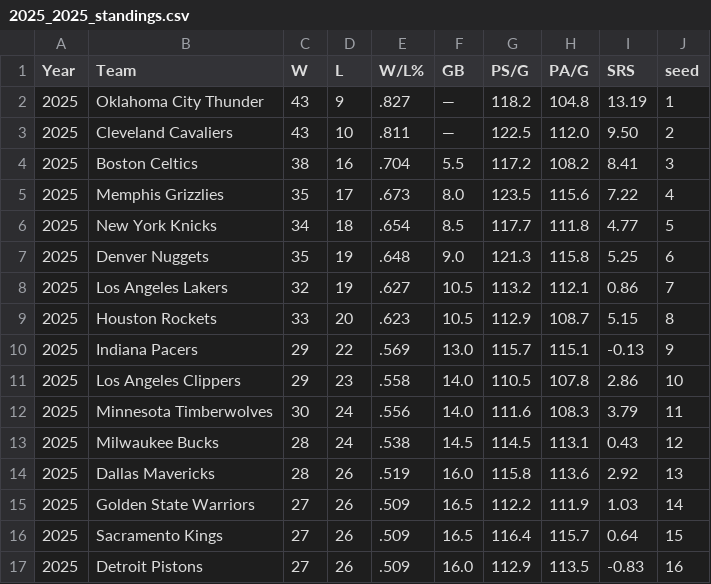
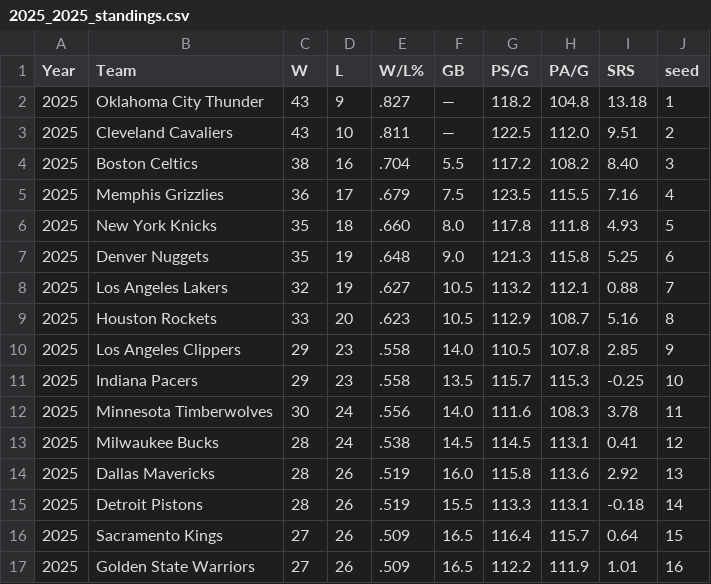
Before and after one commit to SamuArg/NBA-MVP-predictor, a CSV file: src/data/raw/2025_2025_standings.csv, drawn as a sheet; only a part is shown; the diff covers the shown part only.

```diff
--- a/src/data/raw/2025_2025_standings.csv
+++ b/src/data/raw/2025_2025_standings.csv
@@ -1,17 +1,17 @@
 Year,Team,W,L,W/L%,GB,PS/G,PA/G,SRS,seed
-2025,Oklahoma City Thunder,43,9,.827,—,118.2,104.8,13.19,1
-2025,Cleveland Cavaliers,43,10,.811,—,122.5,112.0,9.50,2
-2025,Boston Celtics,38,16,.704,5.5,117.2,108.2,8.41,3
-2025,Memphis Grizzlies,35,17,.673,8.0,123.5,115.6,7.22,4
-2025,New York Knicks,34,18,.654,8.5,117.7,111.8,4.77,5
+2025,Oklahoma City Thunder,43,9,.827,—,118.2,104.8,13.18,1
+2025,Cleveland Cavaliers,43,10,.811,—,122.5,112.0,9.51,2
+2025,Boston Celtics,38,16,.704,5.5,117.2,108.2,8.40,3
+2025,Memphis Grizzlies,36,17,.679,7.5,123.5,115.5,7.16,4
+2025,New York Knicks,35,18,.660,8.0,117.8,111.8,4.93,5
 2025,Denver Nuggets,35,19,.648,9.0,121.3,115.8,5.25,6
-2025,Los Angeles Lakers,32,19,.627,10.5,113.2,112.1,0.86,7
-2025,Houston Rockets,33,20,.623,10.5,112.9,108.7,5.15,8
-2025,Indiana Pacers,29,22,.569,13.0,115.7,115.1,-0.13,9
-2025,Los Angeles Clippers,29,23,.558,14.0,110.5,107.8,2.86,10
-2025,Minnesota Timberwolves,30,24,.556,14.0,111.6,108.3,3.79,11
-2025,Milwaukee Bucks,28,24,.538,14.5,114.5,113.1,0.43,12
+2025,Los Angeles Lakers,32,19,.627,10.5,113.2,112.1,0.88,7
+2025,Houston Rockets,33,20,.623,10.5,112.9,108.7,5.16,8
+2025,Los Angeles Clippers,29,23,.558,14.0,110.5,107.8,2.85,9
+2025,Indiana Pacers,29,23,.558,13.5,115.7,115.3,-0.25,10
+2025,Minnesota Timberwolves,30,24,.556,14.0,111.6,108.3,3.78,11
+2025,Milwaukee Bucks,28,24,.538,14.5,114.5,113.1,0.41,12
 2025,Dallas Mavericks,28,26,.519,16.0,115.8,113.6,2.92,13
-2025,Golden State Warriors,27,26,.509,16.5,112.2,111.9,1.03,14
+2025,Detroit Pistons,28,26,.519,15.5,113.3,113.1,-0.18,14
 2025,Sacramento Kings,27,26,.509,16.5,116.4,115.7,0.64,15
-2025,Detroit Pistons,27,26,.509,16.0,112.9,113.5,-0.83,16
+2025,Golden State Warriors,27,26,.509,16.5,112.2,111.9,1.01,16
```
Also changed, not shown: 31 edited cells elsewhere in this file, src/data/raw/2025_2025_advanced.csv, src/data/raw/2025_2025_per_game.csv, 7 other files.
